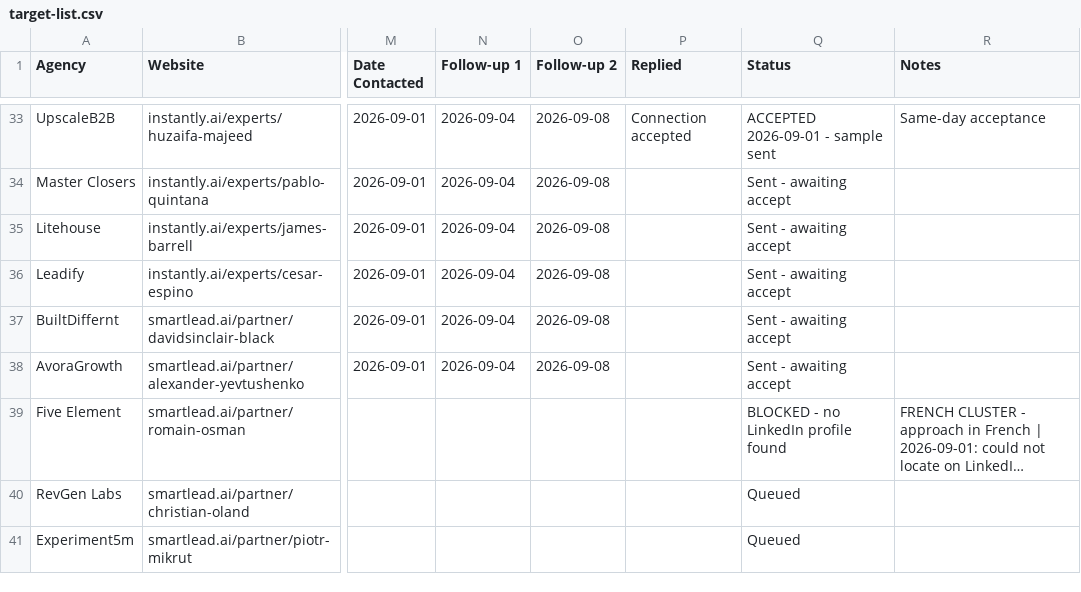
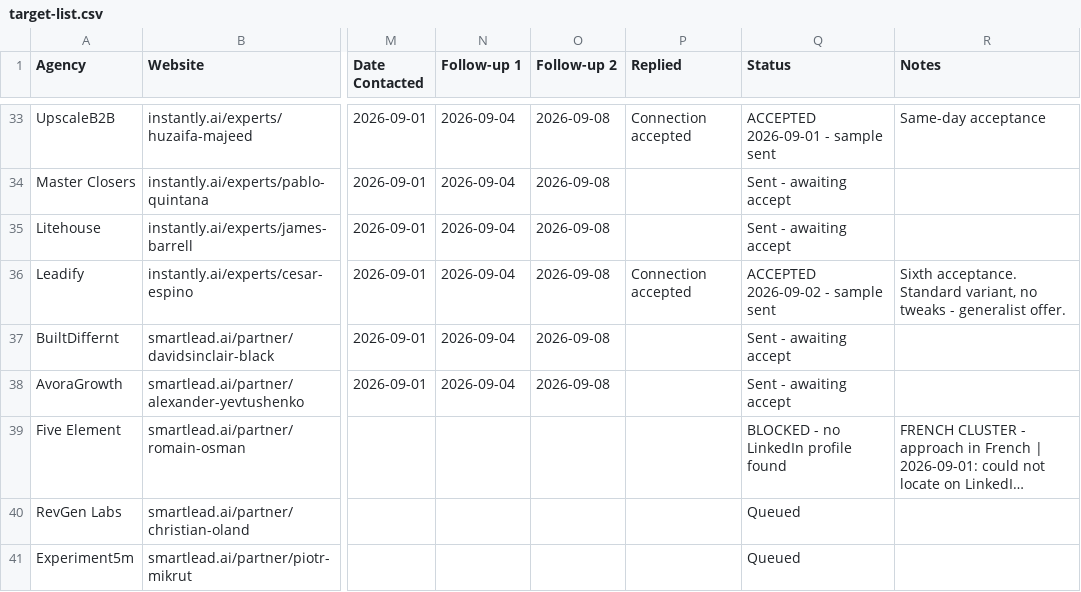
Before and after one commit to bokjong393/Mybusiness, a CSV file: templates/target-list.csv, drawn as a sheet; only a part is shown, gaps mark what is left out; long unchanged cells end in …; the diff names each change by its address in the sheet, - before the commit and + after, or states it on an @@ line.

```diff
--- a/templates/target-list.csv
+++ b/templates/target-list.csv
-P36 (Replied): (empty)
+P36 (Replied): Connection accepted
-Q36 (Status): Sent - awaiting accept
+Q36 (Status): ACCEPTED 2026-09-02 - sample sent
-R36 (Notes): (empty)
+R36 (Notes): Sixth acceptance. Standard variant, no tweaks - generalist offer.
```
Also changed, not shown: 1 other file.
